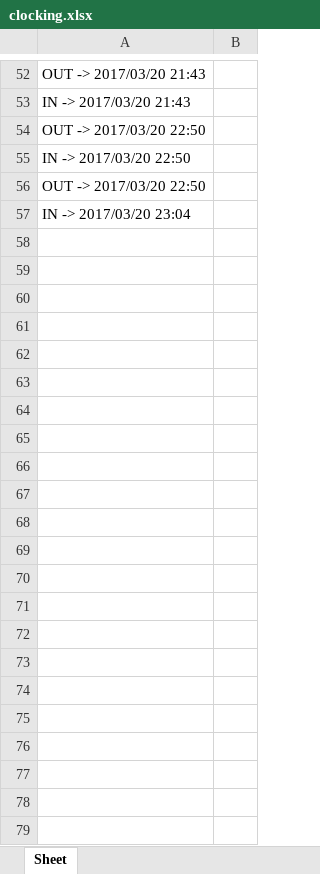
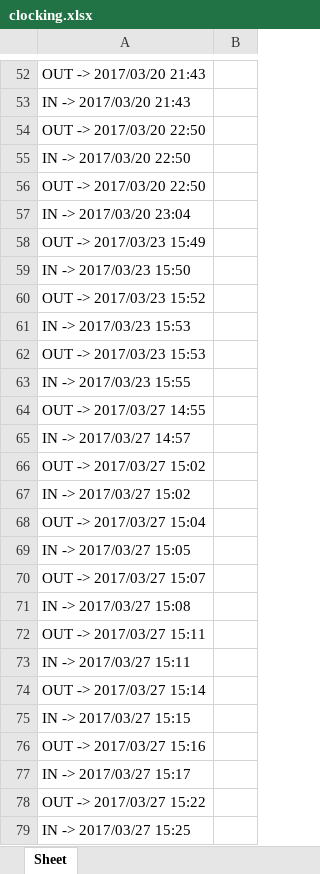
Before and after one commit to garymalaysia/Python_GUI, an Excel workbook: Tkinter/clocking.xlsx, sheet Sheet, drawn as a sheet; only a part is shown, gaps mark what is left out; values as stored, in another font and other column widths than the file's, no borders; the diff names each change by its address in the sheet, - before the commit and + after, or states it on an @@ line.

```diff
--- a/Tkinter/clocking.xlsx (sheet Sheet)
+++ b/Tkinter/clocking.xlsx (sheet Sheet)
+row 58: OUT -> 2017/03/23 15:49
+row 59: IN -> 2017/03/23 15:50
+row 60: OUT -> 2017/03/23 15:52
+row 61: IN -> 2017/03/23 15:53
+row 62: OUT -> 2017/03/23 15:53
+row 63: IN -> 2017/03/23 15:55
+row 64: OUT -> 2017/03/27 14:55
+row 65: IN -> 2017/03/27 14:57
+row 66: OUT -> 2017/03/27 15:02
+row 67: IN -> 2017/03/27 15:02
+row 68: OUT -> 2017/03/27 15:04
+row 69: IN -> 2017/03/27 15:05
+row 70: OUT -> 2017/03/27 15:07
+row 71: IN -> 2017/03/27 15:08
+row 72: OUT -> 2017/03/27 15:11
+row 73: IN -> 2017/03/27 15:11
+row 74: OUT -> 2017/03/27 15:14
+row 75: IN -> 2017/03/27 15:15
+row 76: OUT -> 2017/03/27 15:16
+row 77: IN -> 2017/03/27 15:17
+row 78: OUT -> 2017/03/27 15:22
+row 79: IN -> 2017/03/27 15:25
```
Also changed, not shown: Tkinter/report.xlsx, Tkinter/testing.xlsx, 5 other files.
